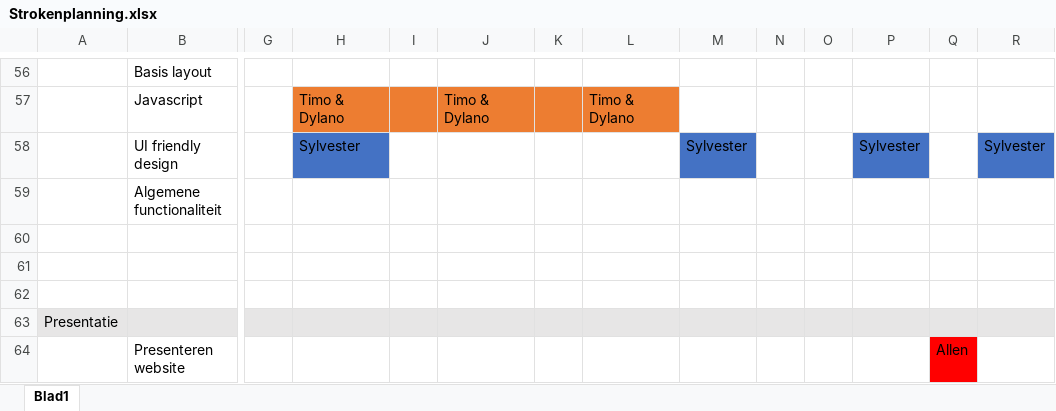
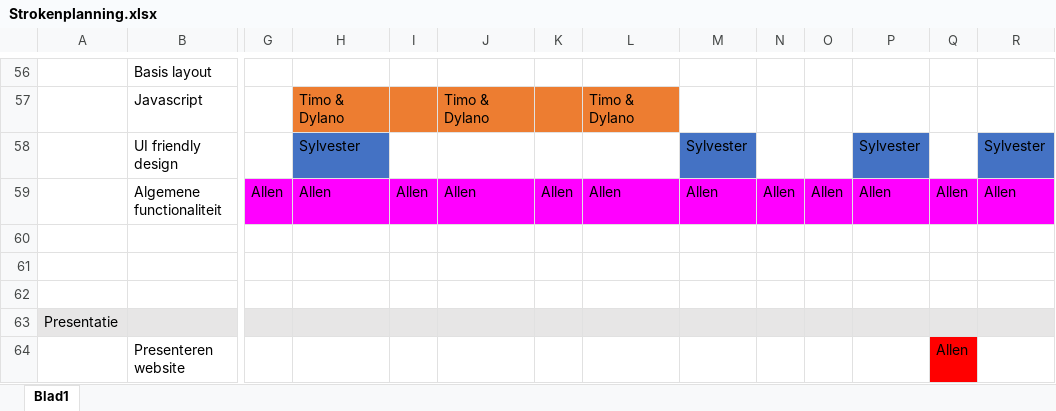
Before and after one commit to hetgameboekje/Hobbies, an Excel workbook: Strokenplanning.xlsx, sheet Blad1, drawn as a sheet; only a part is shown, gaps mark what is left out; values as stored, in another font and other column widths than the file's, no borders; charts and pictures and table styles not drawn; removed rows and columns are numbered as before the commit, all else as after; rows hold the shown columns only; the diff names each change by its address in the sheet, - before the commit and + after, or states it on an @@ line.

Commit message:
Updated strokenplanning

```diff
--- a/Strokenplanning.xlsx (sheet Blad1)
+++ b/Strokenplanning.xlsx (sheet Blad1)
-row 59:  | Algemene functionaliteit
+row 59:  | Algemene functionaliteit | Allen | Allen | Allen | Allen | Allen | Allen | Allen | Allen | Allen | Allen | Allen | Allen
```
